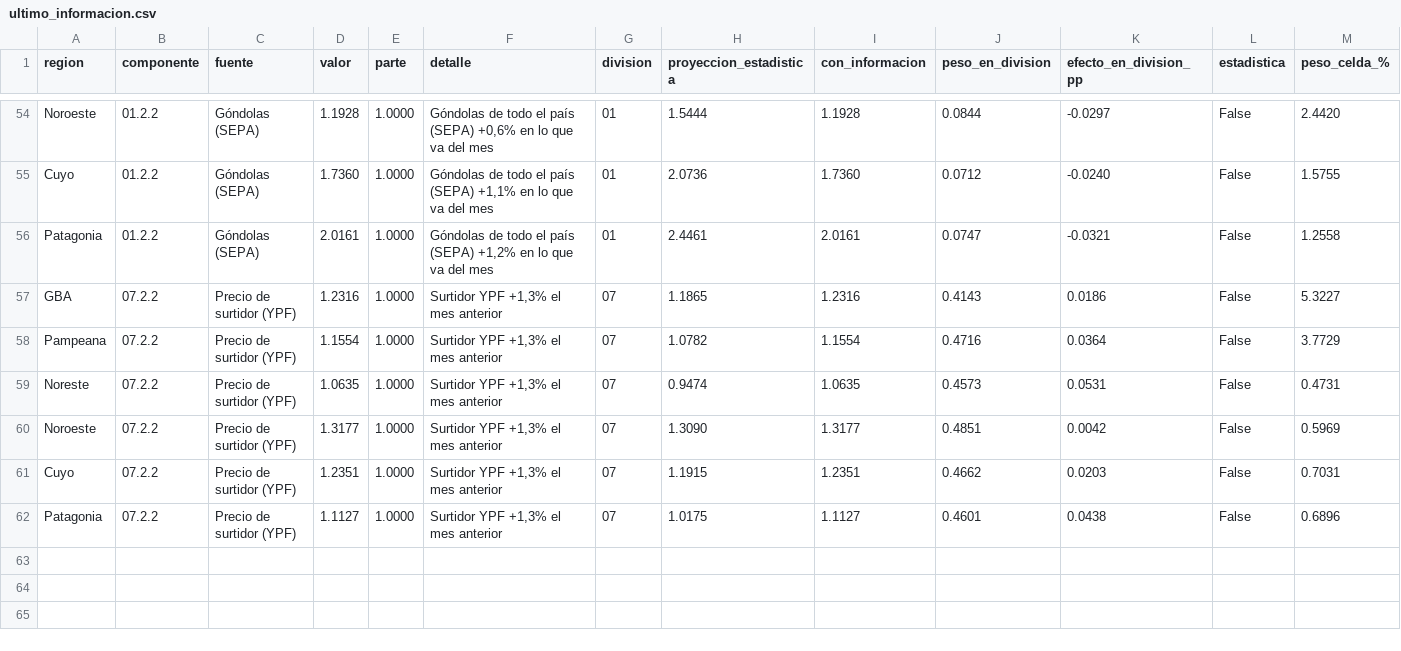
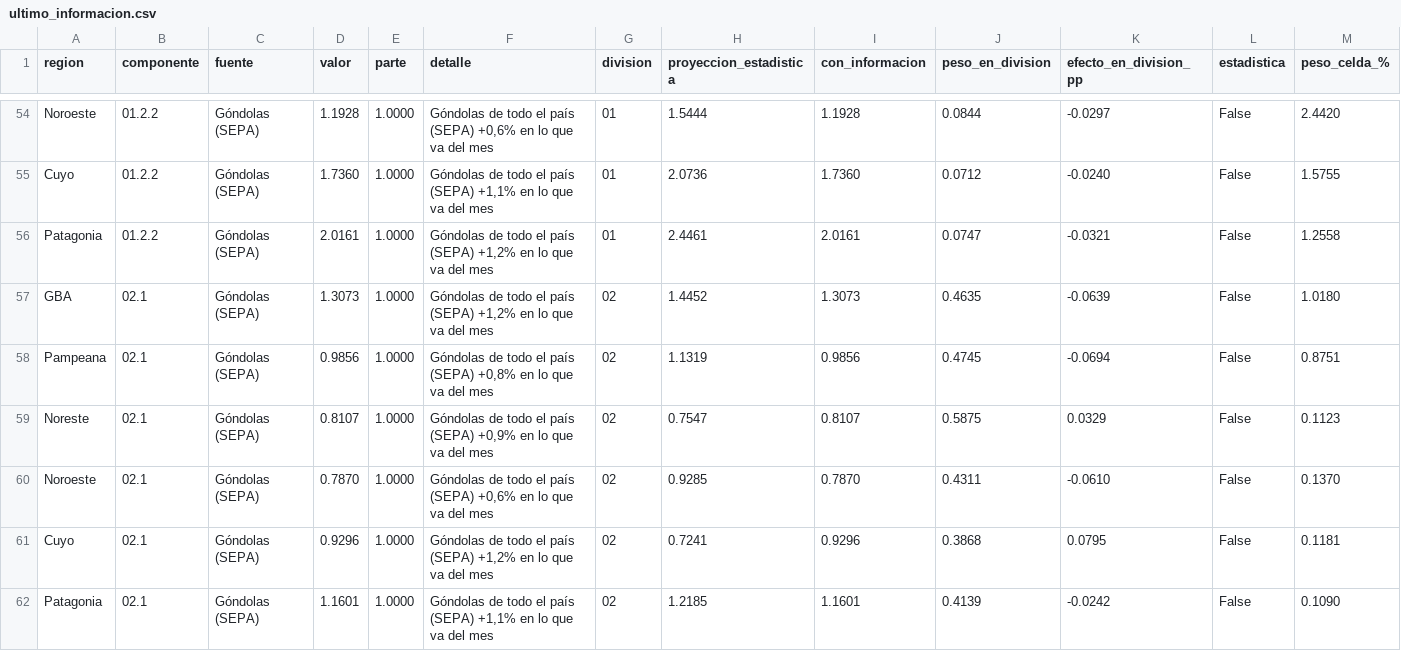
Before and after one commit to santirecco/ipc-nowcast, a CSV file: data/nowcast/ultimo_informacion.csv, drawn as a sheet; only a part is shown, gaps mark what is left out; the shorter side is filled out with more unchanged rows; rows hold the shown columns only; the diff covers the shown part only; the diff names each change by its address in the sheet, - before the commit and + after, or states it on an @@ line.

```diff
--- a/data/nowcast/ultimo_informacion.csv
+++ b/data/nowcast/ultimo_informacion.csv
+row 57: GBA | 02.1 | Góndolas (SEPA) | 1.3073 | 1.0000 | Góndolas de todo el país (SEPA) +1,2% en lo que va del mes | 02 | 1.4452 | 1.3073 | 0.4635 | -0.0639 | False | 1.0180
+row 58: Pampeana | 02.1 | Góndolas (SEPA) | 0.9856 | 1.0000 | Góndolas de todo el país (SEPA) +0,8% en lo que va del mes | 02 | 1.1319 | 0.9856 | 0.4745 | -0.0694 | False | 0.8751
+row 59: Noreste | 02.1 | Góndolas (SEPA) | 0.8107 | 1.0000 | Góndolas de todo el país (SEPA) +0,9% en lo que va del mes | 02 | 0.7547 | 0.8107 | 0.5875 | 0.0329 | False | 0.1123
+row 60: Noroeste | 02.1 | Góndolas (SEPA) | 0.7870 | 1.0000 | Góndolas de todo el país (SEPA) +0,6% en lo que va del mes | 02 | 0.9285 | 0.7870 | 0.4311 | -0.0610 | False | 0.1370
+row 61: Cuyo | 02.1 | Góndolas (SEPA) | 0.9296 | 1.0000 | Góndolas de todo el país (SEPA) +1,2% en lo que va del mes | 02 | 0.7241 | 0.9296 | 0.3868 | 0.0795 | False | 0.1181
+row 62: Patagonia | 02.1 | Góndolas (SEPA) | 1.1601 | 1.0000 | Góndolas de todo el país (SEPA) +1,1% en lo que va del mes | 02 | 1.2185 | 1.1601 | 0.4139 | -0.0242 | False | 0.1090
```
Also changed, not shown: 6 added rows elsewhere in this file, data/nowcast/backtest.csv, data/nowcast/caba_divisiones.csv, 17 other files.
